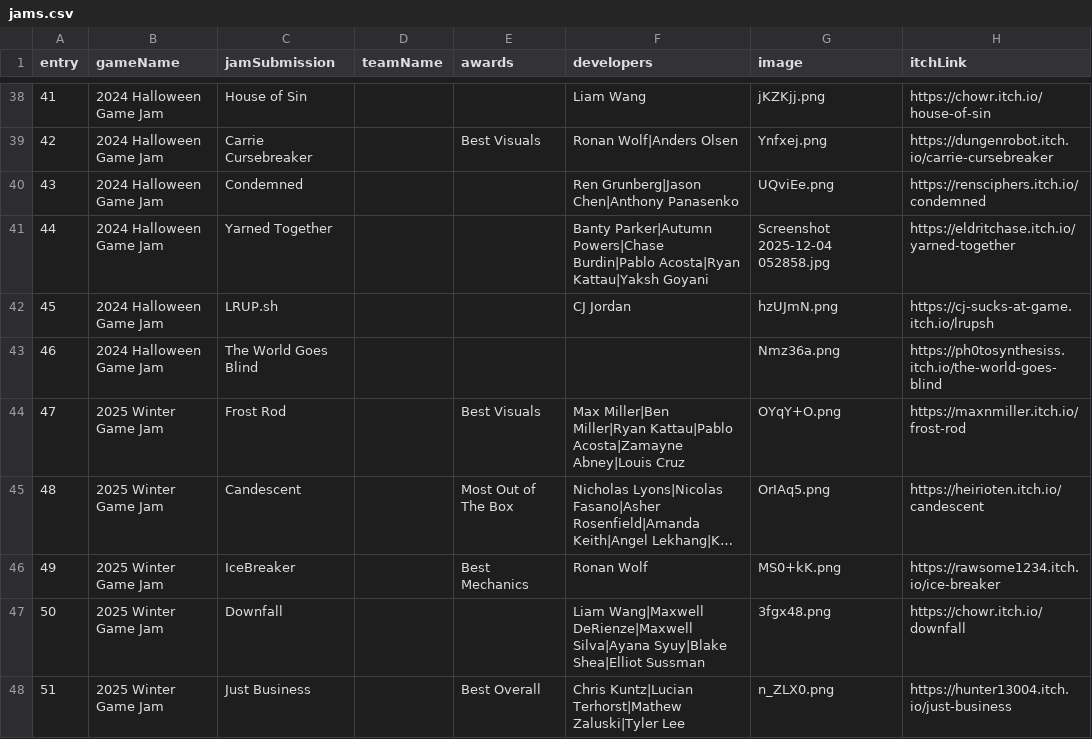
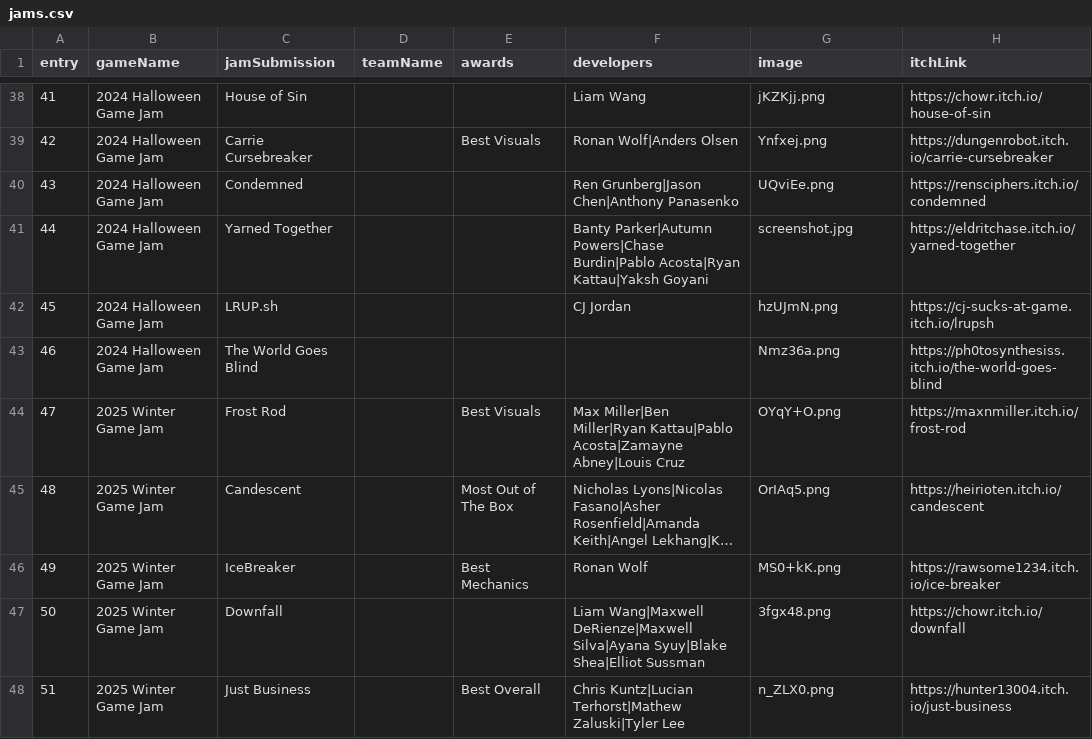
Before and after one commit to jychen0/clark-igda-website, a CSV file: server/jams.csv, drawn as a sheet; only a part is shown, gaps mark what is left out; long unchanged cells end in ….

Commit message:
Polished game jam page

```diff
--- a/server/jams.csv
+++ b/server/jams.csv
@@ -40,3 +40,3 @@ entry,gameName,jamSubmission,teamName,awards,developers,image,itchLink
 43,2024 Halloween Game Jam,Condemned,,,Ren Grunberg|Jason Chen|Anthony Panasenko,UQviEe.png,https://rensciphers.itch.io/condemned
-44,2024 Halloween Game Jam,Yarned Together,,,Banty Parker|Autumn Powers|Chase Burdin|Pablo Acosta|Ryan Kattau|Yaksh Goyani,Screenshot 2025-12-04 052858.jpg,https://eldritchase.itch.io/yarned-together
+44,2024 Halloween Game Jam,Yarned Together,,,Banty Parker|Autumn Powers|Chase Burdin|Pablo Acosta|Ryan Kattau|Yaksh Goyani,screenshot.jpg,https://eldritchase.itch.io/yarned-together
 45,2024 Halloween Game Jam,LRUP.sh,,,CJ Jordan,hzUJmN.png,https://cj-sucks-at-game.itch.io/lrupsh
```
Also changed, not shown: 5 other files.
